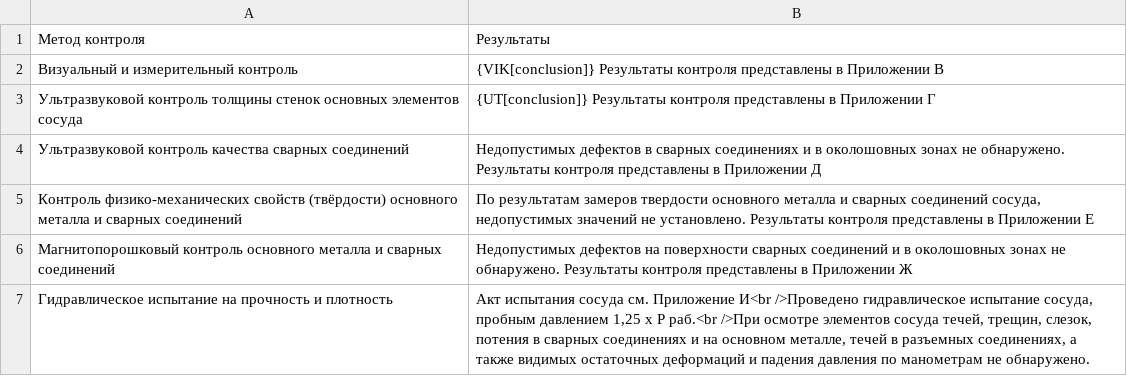
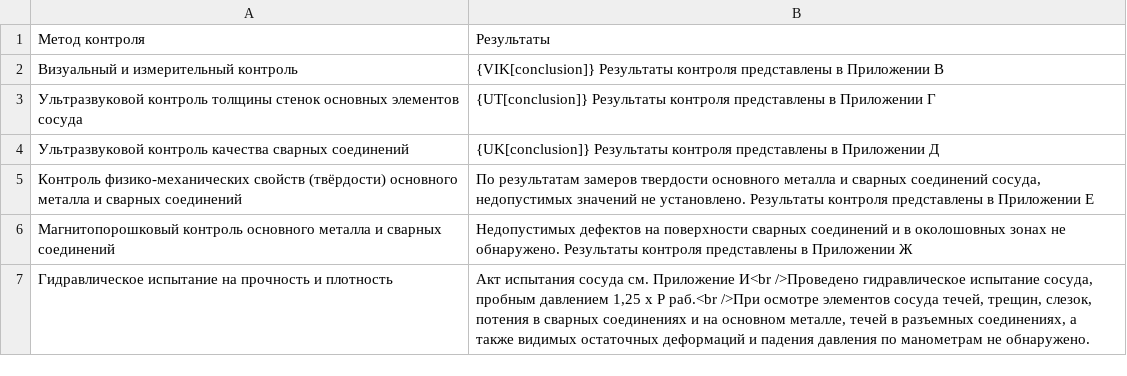
Before and after one commit to oledm/gmp, a CSV file: gmp/static/src/assets/report_container_6.csv, drawn as a sheet.

```diff
--- a/gmp/static/src/assets/report_container_6.csv
+++ b/gmp/static/src/assets/report_container_6.csv
@@ -3,3 +3,3 @@
 Ультразвуковой контроль толщины стенок основных элементов сосуда;{UT[conclusion]} Результаты контроля представлены в Приложении Г
-Ультразвуковой контроль качества сварных соединений;Недопустимых дефектов в сварных соединениях и в околошовных зонах не обнаружено. Результаты контроля представлены в Приложении Д
+Ультразвуковой контроль качества сварных соединений;{UK[conclusion]} Результаты контроля представлены в Приложении Д
 Контроль физико-механических свойств (твёрдости) основного металла и сварных соединений;По результатам замеров твердости основного металла и сварных соединений сосуда, недопустимых значений не установлено. Результаты контроля представлены в Приложении Е
```
Also changed, not shown: 4 other files.
